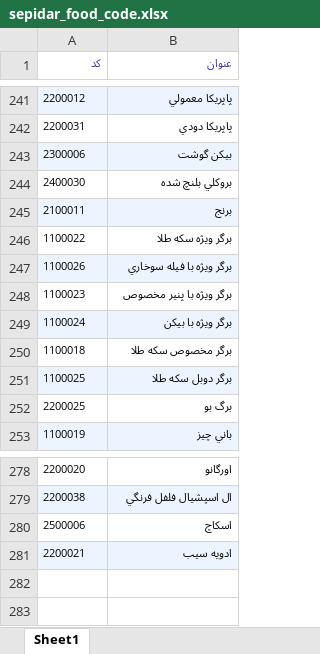
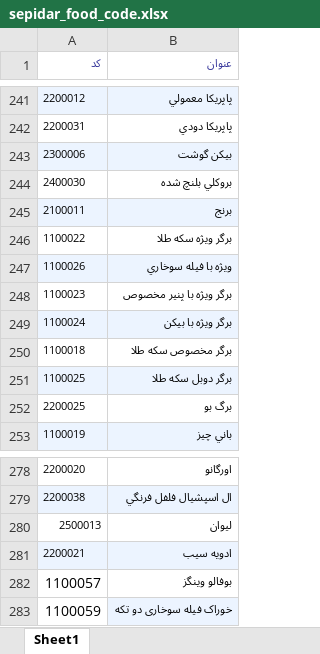
Before and after one commit to Milad-mj22/seketala, an Excel workbook: cache/sepidar_food_code.xlsx, sheet Sheet1, drawn as a sheet; only a part is shown, gaps mark what is left out; values as stored, in another font and other column widths than the file's, no borders; removed rows and columns are numbered as before the commit, all else as after; the diff names each change by its address in the sheet, - before the commit and + after, or states it on an @@ line.

```diff
--- a/cache/sepidar_food_code.xlsx (sheet Sheet1)
+++ b/cache/sepidar_food_code.xlsx (sheet Sheet1)
-B247 (عنوان): برگر ويژه با فيله سوخاري
+B247 (عنوان): ويژه با فيله سوخاري
-row 280: 2500006 | اسكاچ
+row 280: 2500013 | لیوان
+row 282: 1100057 | بوفالو وینگز
+row 283: 1100059 | خوراک فیله سوخاری دو تکه
```
Also changed, not shown: cache/peyk.xlsx, 5 other files.
